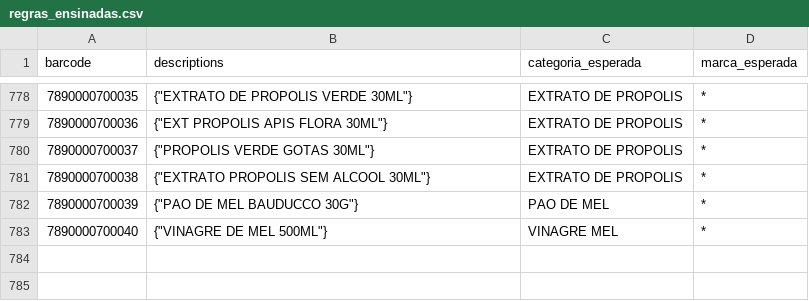
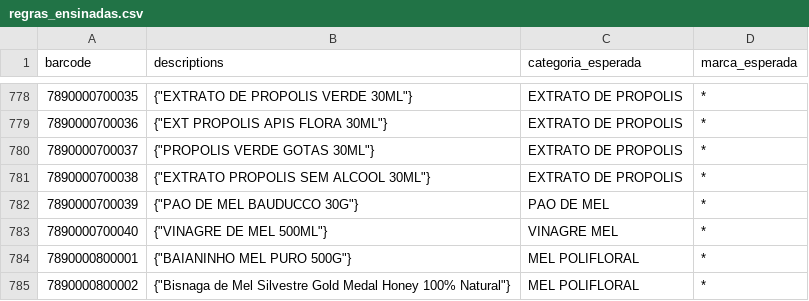
Before and after one commit to marcato-app/felipefreitas, a CSV file: classificador/testes/regras_ensinadas.csv, drawn as a sheet; only a part is shown, gaps mark what is left out; the diff names each change by its address in the sheet, - before the commit and + after, or states it on an @@ line.

```diff
--- a/classificador/testes/regras_ensinadas.csv
+++ b/classificador/testes/regras_ensinadas.csv
+row 784: 7890000800001 | {"BAIANINHO MEL PURO 500G"} | MEL POLIFLORAL | *
+row 785: 7890000800002 | {"Bisnaga de Mel Silvestre Gold Medal Honey 100% Natural"} | MEL POLIFLORAL | *
```
Also changed, not shown: 3 other files.
